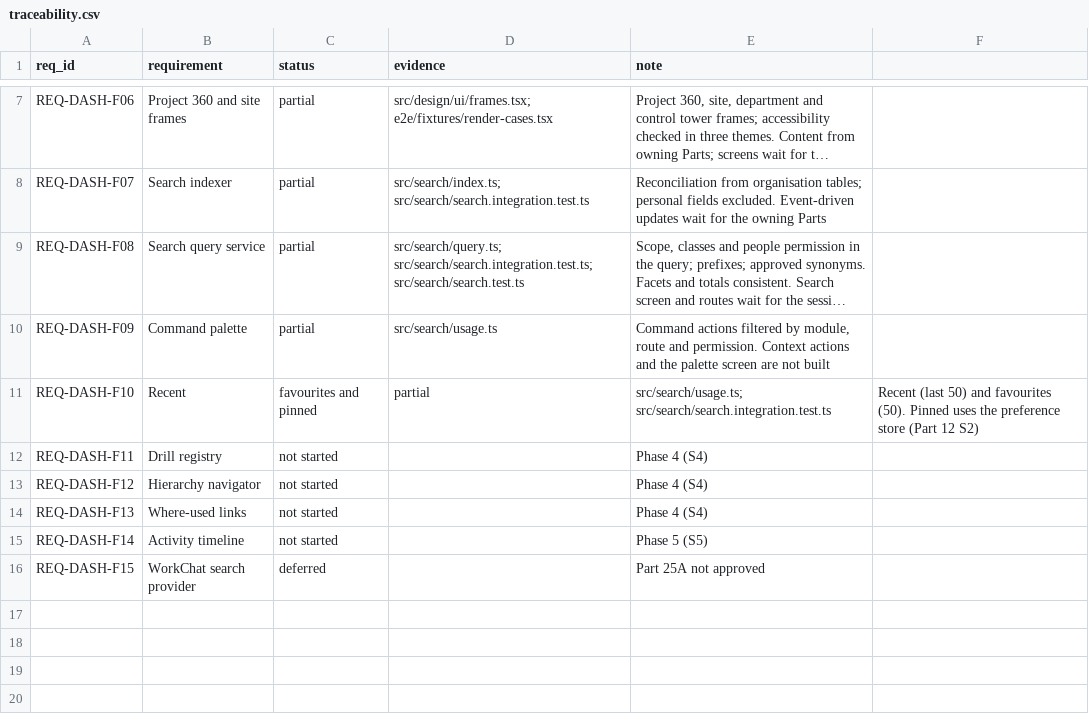
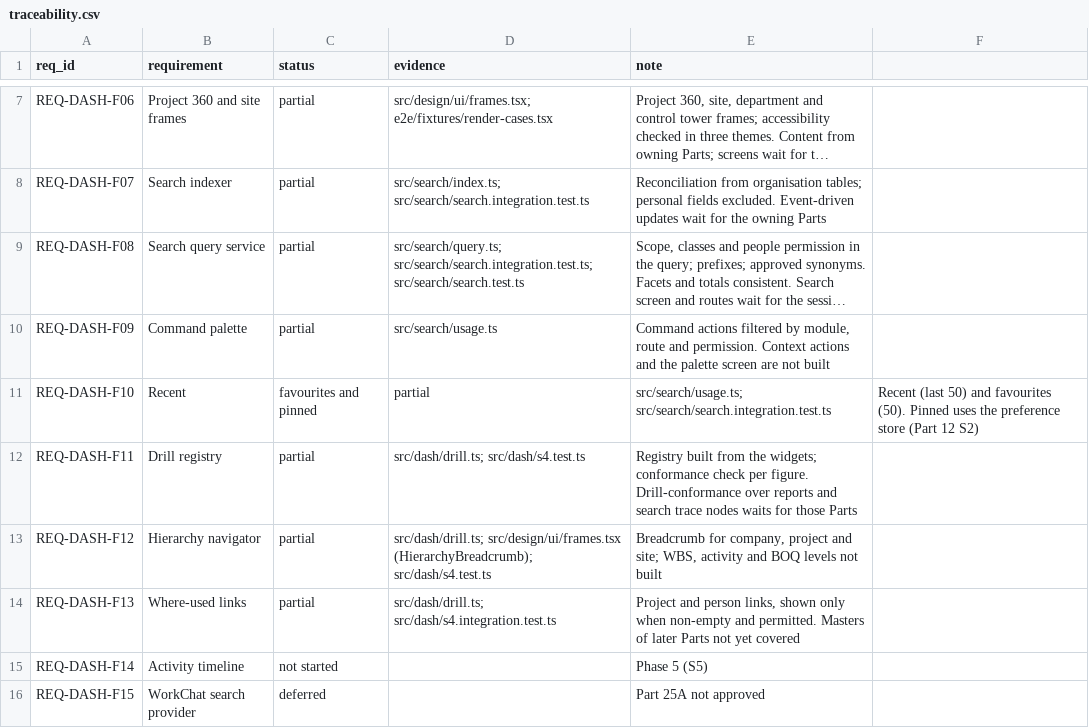
Before and after one commit to sahaainfra/ERP_Construction, a CSV file: docs/erp-program/modules/dash/traceability.csv, drawn as a sheet; only a part is shown, gaps mark what is left out; long unchanged cells end in ….

```diff
--- a/docs/erp-program/modules/dash/traceability.csv
+++ b/docs/erp-program/modules/dash/traceability.csv
@@ -11,5 +11,5 @@ REQ-DASH-F09,Command palette,partial,src/search/usage.ts,"Command actions filter
 REQ-DASH-F10,Recent, favourites and pinned,partial,src/search/usage.ts; src/search/search.integration.test.ts,"Recent (last 50) and favourites (50). Pinned uses the preference store (Part 12 S2)"
-REQ-DASH-F11,Drill registry,not started,,Phase 4 (S4)
-REQ-DASH-F12,Hierarchy navigator,not started,,Phase 4 (S4)
-REQ-DASH-F13,Where-used links,not started,,Phase 4 (S4)
+REQ-DASH-F11,Drill registry,partial,src/dash/drill.ts; src/dash/s4.test.ts,"Registry built from the widgets; conformance check per figure. Drill-conformance over reports and search trace nodes waits for those Parts"
+REQ-DASH-F12,Hierarchy navigator,partial,src/dash/drill.ts; src/design/ui/frames.tsx (HierarchyBreadcrumb); src/dash/s4.test.ts,"Breadcrumb for company, project and site; WBS, activity and BOQ levels not built"
+REQ-DASH-F13,Where-used links,partial,src/dash/drill.ts; src/dash/s4.integration.test.ts,"Project and person links, shown only when non-empty and permitted. Masters of later Parts not yet covered"
 REQ-DASH-F14,Activity timeline,not started,,Phase 5 (S5)
```
Also changed, not shown: docs/erp-program/PROGRESS_REGISTER.csv, 9 other files.
